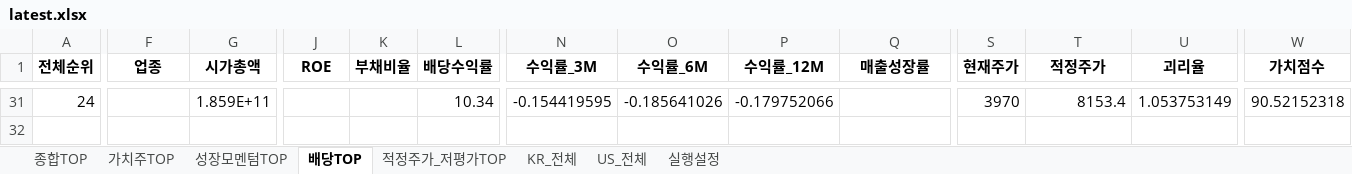
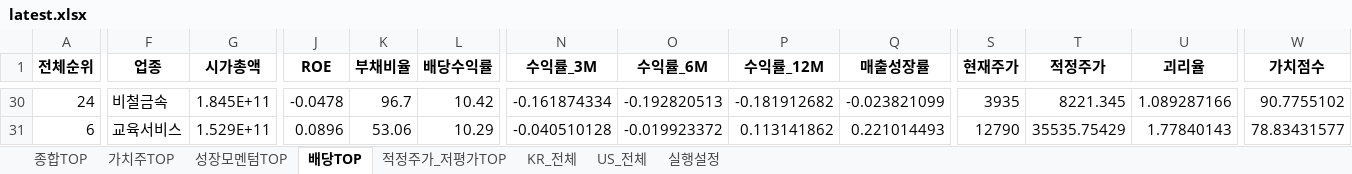
Before and after one commit to cskono1csm/stock-scanner, an Excel workbook: docs/reports/latest.xlsx, sheet 배당TOP, drawn as a sheet; only a part is shown, gaps mark what is left out; values as stored, in another font and other column widths than the file's, no borders; addresses are those after the commit; rows hold the shown columns only; the diff covers the shown part only; the diff names each change by its address in the sheet, - before the commit and + after, or states it on an @@ line.

```diff
--- a/docs/reports/latest.xlsx (sheet 배당TOP)
+++ b/docs/reports/latest.xlsx (sheet 배당TOP)
-F30 (업종): (empty)
+F30 (업종): 비철금속
-G30 (시가총액): 1.859E+11
+G30 (시가총액): 1.845E+11
-J30 (ROE): (empty)
+J30 (ROE): -0.0478
-K30 (부채비율): (empty)
+K30 (부채비율): 96.7
-L30 (배당수익률): 10.34
+L30 (배당수익률): 10.42
-N30 (수익률_3M): -0.154419595
+N30 (수익률_3M): -0.161874334
-O30 (수익률_6M): -0.185641026
+O30 (수익률_6M): -0.192820513
-P30 (수익률_12M): -0.179752066
+P30 (수익률_12M): -0.181912682
-Q30 (매출성장률): (empty)
+Q30 (매출성장률): -0.023821099
-S30 (현재주가): 3970
+S30 (현재주가): 3935
-T30 (적정주가): 8153.4
+T30 (적정주가): 8221.345
-U30 (괴리율): 1.053753149
+U30 (괴리율): 1.089287166
-W30 (가치점수): 90.52152318
+W30 (가치점수): 90.7755102
+row 31: 6 | 교육서비스 | 1.529E+11 | 0.0896 | 53.06 | 10.29 | -0.040510128 | -0.019923372 | 0.113141862 | 0.221014493 | 12790 | 35535.75429 | 1.77840143 | 78.83431577
```
Also changed, not shown: 28 added rows, 29 removed rows and 3 edited cells elsewhere in this sheet, sheet KR_전체, sheet US_전체, sheet 종합TOP, sheet 적정주가_저평가TOP, sheet 성장모멘텀TOP, sheet 가치주TOP, 1 more sheet, 1 other file.
